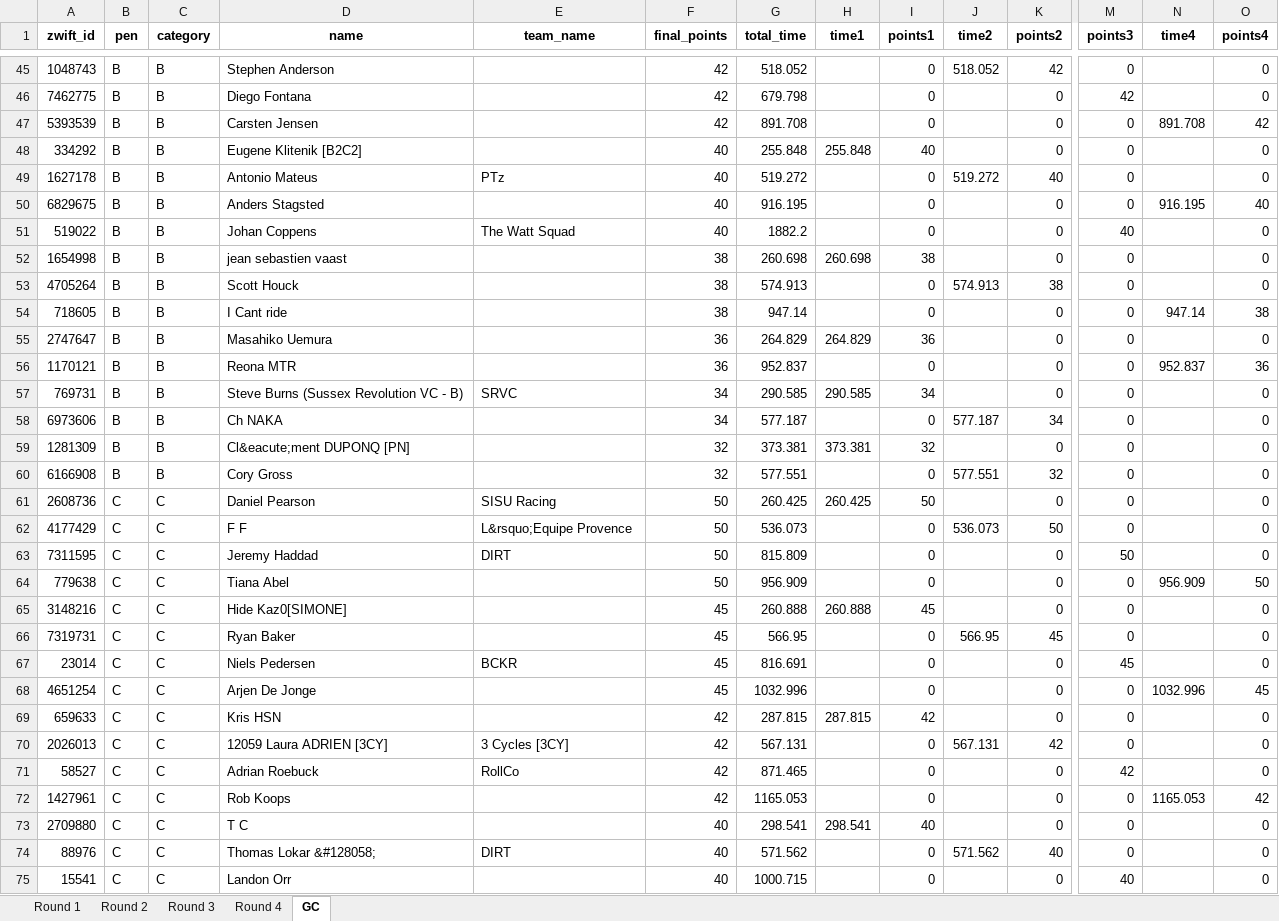
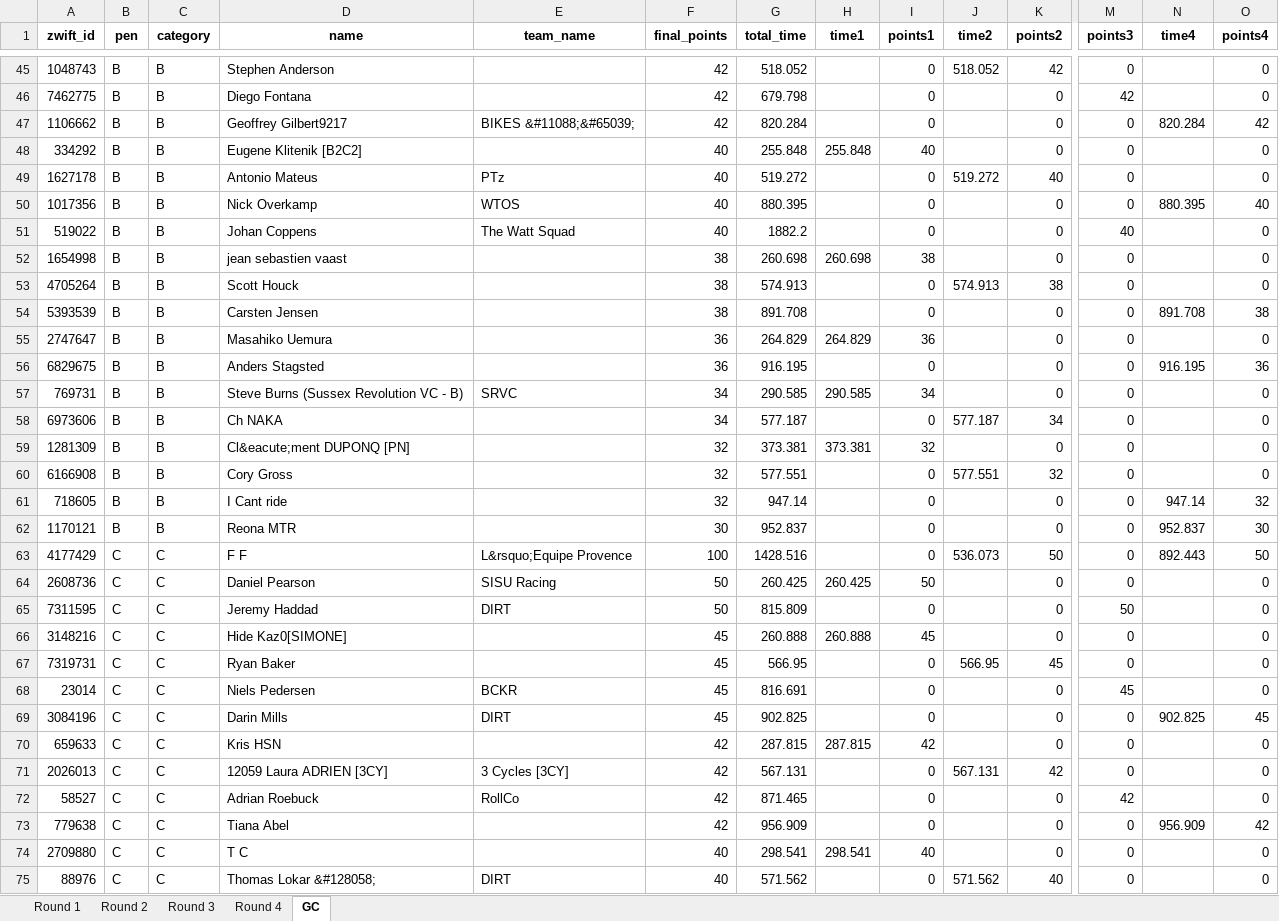
Before and after one commit to gleesonm1/TNP_results, an Excel workbook: TheNextPeak/TheNextPeak__March_results.xlsx, sheet GC, drawn as a sheet; only a part is shown, gaps mark what is left out; the shorter side is filled out with more unchanged rows; values as stored, in another font and other column widths than the file's, no borders; removed rows and columns are numbered as before the commit, all else as after; rows hold the shown columns only; the diff covers the shown part only; the diff names each change by its address in the sheet, - before the commit and + after, or states it on an @@ line.

Commit message:
final next peak results

```diff
--- a/TheNextPeak/TheNextPeak__March_results.xlsx (sheet GC)
+++ b/TheNextPeak/TheNextPeak__March_results.xlsx (sheet GC)
-A47 (zwift_id): 5393539
+A47 (zwift_id): 1106662
-D47 (name): Carsten Jensen
+D47 (name): Geoffrey Gilbert9217
-E47 (team_name): (empty)
+E47 (team_name): BIKES &#11088;&#65039;
-G47 (total_time): 891.708
+G47 (total_time): 820.284
-N47 (time4): 891.708
+N47 (time4): 820.284
-A50 (zwift_id): 6829675
+A50 (zwift_id): 1017356
-D50 (name): Anders Stagsted
+D50 (name): Nick Overkamp
-E50 (team_name): (empty)
+E50 (team_name): WTOS
-G50 (total_time): 916.195
+G50 (total_time): 880.395
-N50 (time4): 916.195
+N50 (time4): 880.395
-A54 (zwift_id): 718605
+A54 (zwift_id): 5393539
-D54 (name): I Cant ride
+D54 (name): Carsten Jensen
-G54 (total_time): 947.14
+G54 (total_time): 891.708
-N54 (time4): 947.14
+N54 (time4): 891.708
-A56 (zwift_id): 1170121
+A56 (zwift_id): 6829675
-D56 (name): Reona MTR
+D56 (name): Anders Stagsted
-G56 (total_time): 952.837
+G56 (total_time): 916.195
-N56 (time4): 952.837
+N56 (time4): 916.195
+row 61: 718605 | B | B | I Cant ride |  | 32 | 947.14 |  | 0 |  | 0 | 0 | 947.14 | 32
+row 62: 1170121 | B | B | Reona MTR |  | 30 | 952.837 |  | 0 |  | 0 | 0 | 952.837 | 30
+row 63: 4177429 | C | C | F F | L&rsquo;Equipe Provence | 100 | 1428.516 |  | 0 | 536.073 | 50 | 0 | 892.443 | 50
-row 62: 4177429 | C | C | F F | L&rsquo;Equipe Provence | 50 | 536.073 |  | 0 | 536.073 | 50 | 0 |  | 0
-row 64: 779638 | C | C | Tiana Abel |  | 50 | 956.909 |  | 0 |  | 0 | 0 | 956.909 | 50
-A69 (zwift_id): 4651254
+A69 (zwift_id): 3084196
-D69 (name): Arjen De Jonge
+D69 (name): Darin Mills
-E69 (team_name): (empty)
+E69 (team_name): DIRT
-G69 (total_time): 1032.996
+G69 (total_time): 902.825
-N69 (time4): 1032.996
+N69 (time4): 902.825
-A73 (zwift_id): 1427961
+A73 (zwift_id): 779638
-D73 (name): Rob Koops
+D73 (name): Tiana Abel
-G73 (total_time): 1165.053
+G73 (total_time): 956.909
-N73 (time4): 1165.053
+N73 (time4): 956.909
```
Also changed, not shown: 4 added rows and 5 edited cells elsewhere in this sheet, sheet Round 4, PowerTest/PowerTest.xlsx.
